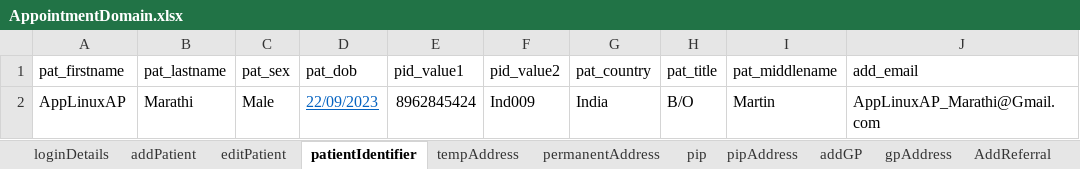
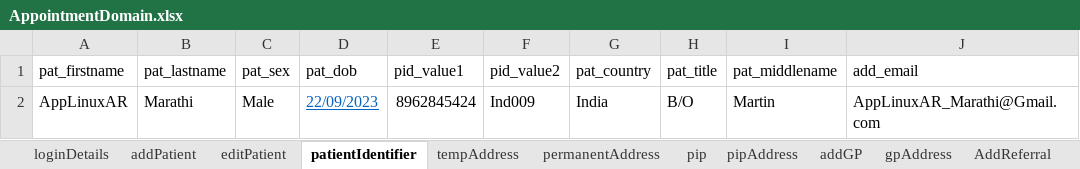
Before and after one commit to manojvyavahare27/C4Automation, an Excel workbook: ExcelFiles/AppointmentDomain.xlsx, sheet patientIdentifier, drawn as a sheet; values as stored, in another font and other column widths than the file's, no borders; the diff names each change by its address in the sheet, - before the commit and + after, or states it on an @@ line.

```diff
--- a/ExcelFiles/AppointmentDomain.xlsx (sheet patientIdentifier)
+++ b/ExcelFiles/AppointmentDomain.xlsx (sheet patientIdentifier)
-A2 (pat_firstname): AppLinuxAP
+A2 (pat_firstname): AppLinuxAR
-J2 (add_email): AppLinuxAP_Marathi@Gmail.com
+J2 (add_email): AppLinuxAR_Marathi@Gmail.com
```
Also changed, not shown: sheet addPatient, sheet editPatient, ExcelFiles/PatientDomain.xlsx, 10 other files.
